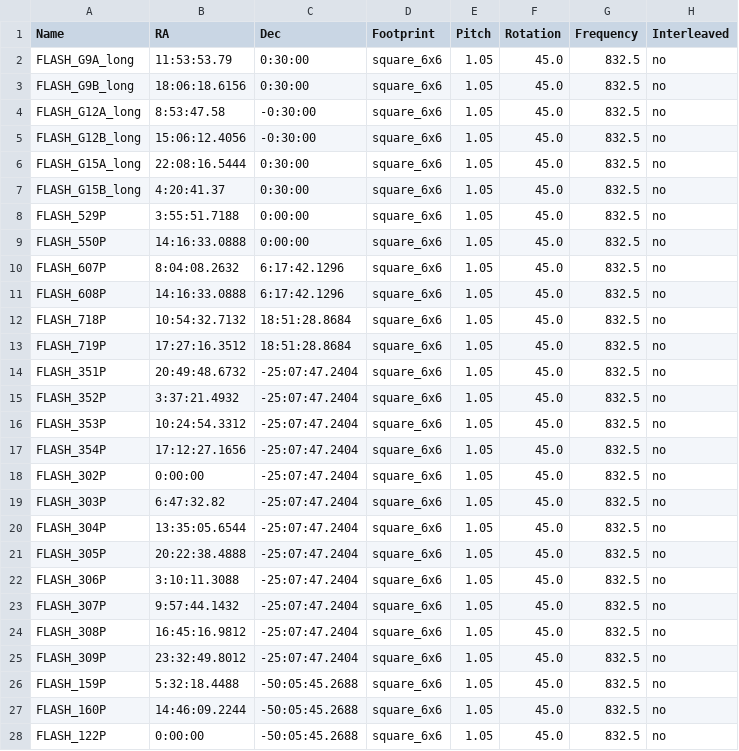
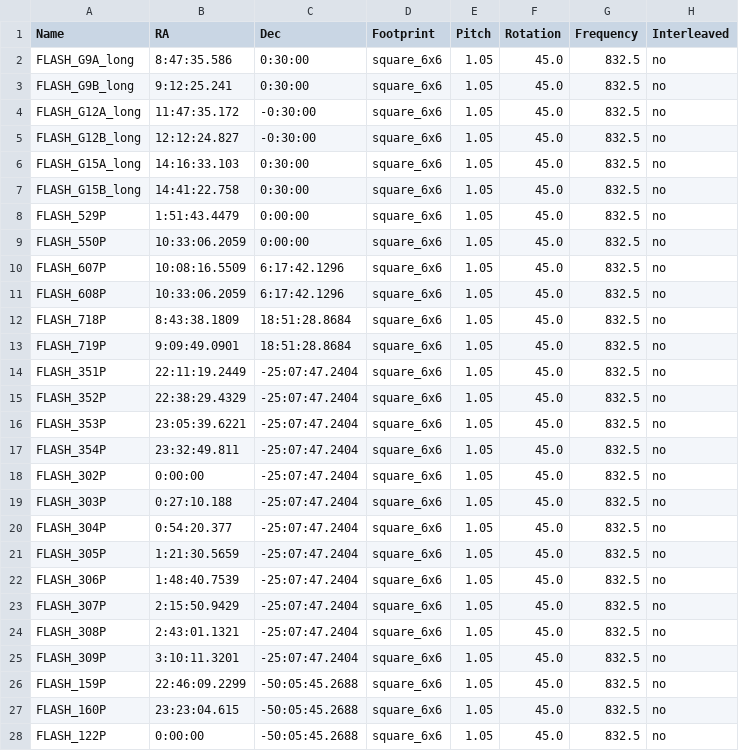
Before and after one commit to askap-vast/askap_surveys, a CSV file: askap_surveys/data/tiles/FLASH.csv, drawn as a sheet; only a part is shown; the diff covers the shown part only.

Commit message:
fixed units for FLASH RA

```diff
--- a/askap_surveys/data/tiles/FLASH.csv
+++ b/askap_surveys/data/tiles/FLASH.csv
@@ -1,28 +1,28 @@
 Name,RA,Dec,Footprint,Pitch,Rotation,Frequency,Interleaved
-FLASH_G9A_long,11:53:53.79,0:30:00,square_6x6,1.05,45.0,832.5,no
-FLASH_G9B_long,18:06:18.6156,0:30:00,square_6x6,1.05,45.0,832.5,no
-FLASH_G12A_long,8:53:47.58,-0:30:00,square_6x6,1.05,45.0,832.5,no
-FLASH_G12B_long,15:06:12.4056,-0:30:00,square_6x6,1.05,45.0,832.5,no
-FLASH_G15A_long,22:08:16.5444,0:30:00,square_6x6,1.05,45.0,832.5,no
-FLASH_G15B_long,4:20:41.37,0:30:00,square_6x6,1.05,45.0,832.5,no
-FLASH_529P,3:55:51.7188,0:00:00,square_6x6,1.05,45.0,832.5,no
-FLASH_550P,14:16:33.0888,0:00:00,square_6x6,1.05,45.0,832.5,no
-FLASH_607P,8:04:08.2632,6:17:42.1296,square_6x6,1.05,45.0,832.5,no
-FLASH_608P,14:16:33.0888,6:17:42.1296,square_6x6,1.05,45.0,832.5,no
-FLASH_718P,10:54:32.7132,18:51:28.8684,square_6x6,1.05,45.0,832.5,no
-FLASH_719P,17:27:16.3512,18:51:28.8684,square_6x6,1.05,45.0,832.5,no
-FLASH_351P,20:49:48.6732,-25:07:47.2404,square_6x6,1.05,45.0,832.5,no
-FLASH_352P,3:37:21.4932,-25:07:47.2404,square_6x6,1.05,45.0,832.5,no
-FLASH_353P,10:24:54.3312,-25:07:47.2404,square_6x6,1.05,45.0,832.5,no
-FLASH_354P,17:12:27.1656,-25:07:47.2404,square_6x6,1.05,45.0,832.5,no
+FLASH_G9A_long,8:47:35.586,0:30:00,square_6x6,1.05,45.0,832.5,no
+FLASH_G9B_long,9:12:25.241,0:30:00,square_6x6,1.05,45.0,832.5,no
+FLASH_G12A_long,11:47:35.172,-0:30:00,square_6x6,1.05,45.0,832.5,no
+FLASH_G12B_long,12:12:24.827,-0:30:00,square_6x6,1.05,45.0,832.5,no
+FLASH_G15A_long,14:16:33.103,0:30:00,square_6x6,1.05,45.0,832.5,no
+FLASH_G15B_long,14:41:22.758,0:30:00,square_6x6,1.05,45.0,832.5,no
+FLASH_529P,1:51:43.4479,0:00:00,square_6x6,1.05,45.0,832.5,no
+FLASH_550P,10:33:06.2059,0:00:00,square_6x6,1.05,45.0,832.5,no
+FLASH_607P,10:08:16.5509,6:17:42.1296,square_6x6,1.05,45.0,832.5,no
+FLASH_608P,10:33:06.2059,6:17:42.1296,square_6x6,1.05,45.0,832.5,no
+FLASH_718P,8:43:38.1809,18:51:28.8684,square_6x6,1.05,45.0,832.5,no
+FLASH_719P,9:09:49.0901,18:51:28.8684,square_6x6,1.05,45.0,832.5,no
+FLASH_351P,22:11:19.2449,-25:07:47.2404,square_6x6,1.05,45.0,832.5,no
+FLASH_352P,22:38:29.4329,-25:07:47.2404,square_6x6,1.05,45.0,832.5,no
+FLASH_353P,23:05:39.6221,-25:07:47.2404,square_6x6,1.05,45.0,832.5,no
+FLASH_354P,23:32:49.811,-25:07:47.2404,square_6x6,1.05,45.0,832.5,no
 FLASH_302P,0:00:00,-25:07:47.2404,square_6x6,1.05,45.0,832.5,no
-FLASH_303P,6:47:32.82,-25:07:47.2404,square_6x6,1.05,45.0,832.5,no
-FLASH_304P,13:35:05.6544,-25:07:47.2404,square_6x6,1.05,45.0,832.5,no
-FLASH_305P,20:22:38.4888,-25:07:47.2404,square_6x6,1.05,45.0,832.5,no
-FLASH_306P,3:10:11.3088,-25:07:47.2404,square_6x6,1.05,45.0,832.5,no
-FLASH_307P,9:57:44.1432,-25:07:47.2404,square_6x6,1.05,45.0,832.5,no
-FLASH_308P,16:45:16.9812,-25:07:47.2404,square_6x6,1.05,45.0,832.5,no
-FLASH_309P,23:32:49.8012,-25:07:47.2404,square_6x6,1.05,45.0,832.5,no
-FLASH_159P,5:32:18.4488,-50:05:45.2688,square_6x6,1.05,45.0,832.5,no
-FLASH_160P,14:46:09.2244,-50:05:45.2688,square_6x6,1.05,45.0,832.5,no
+FLASH_303P,0:27:10.188,-25:07:47.2404,square_6x6,1.05,45.0,832.5,no
+FLASH_304P,0:54:20.377,-25:07:47.2404,square_6x6,1.05,45.0,832.5,no
+FLASH_305P,1:21:30.5659,-25:07:47.2404,square_6x6,1.05,45.0,832.5,no
+FLASH_306P,1:48:40.7539,-25:07:47.2404,square_6x6,1.05,45.0,832.5,no
+FLASH_307P,2:15:50.9429,-25:07:47.2404,square_6x6,1.05,45.0,832.5,no
+FLASH_308P,2:43:01.1321,-25:07:47.2404,square_6x6,1.05,45.0,832.5,no
+FLASH_309P,3:10:11.3201,-25:07:47.2404,square_6x6,1.05,45.0,832.5,no
+FLASH_159P,22:46:09.2299,-50:05:45.2688,square_6x6,1.05,45.0,832.5,no
+FLASH_160P,23:23:04.615,-50:05:45.2688,square_6x6,1.05,45.0,832.5,no
 FLASH_122P,0:00:00,-50:05:45.2688,square_6x6,1.05,45.0,832.5,no
```
Also changed, not shown: 11 edited cells elsewhere in this file, 5 other files.
